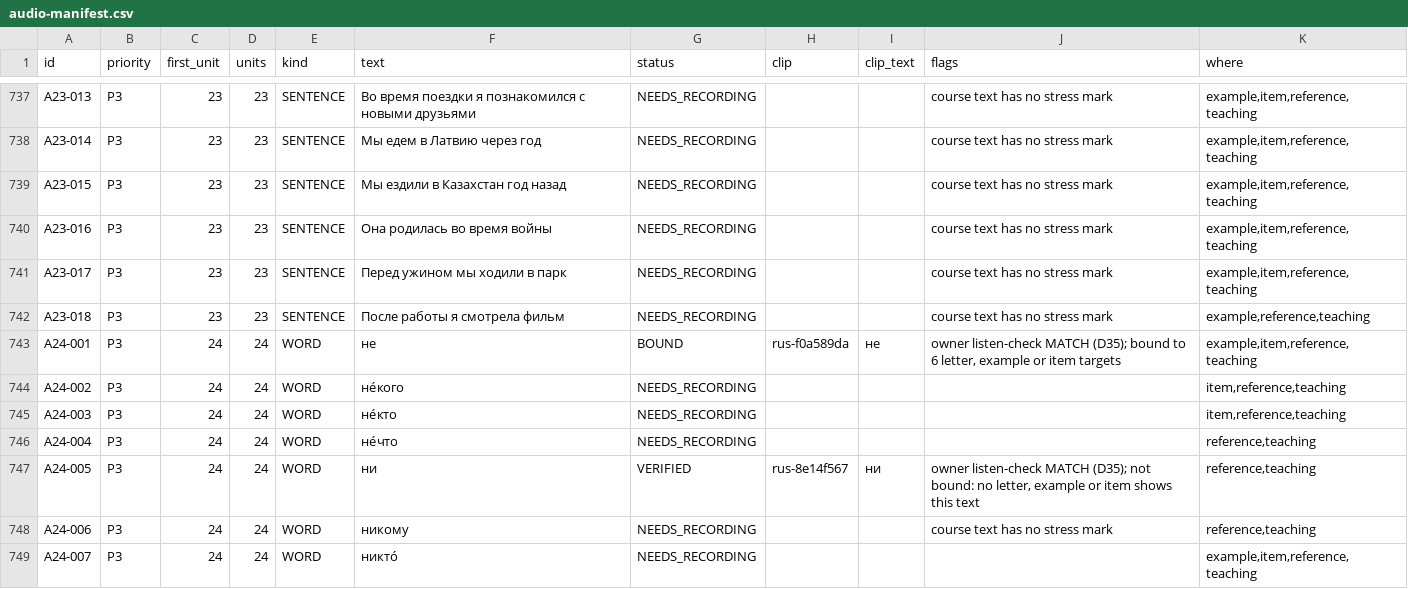
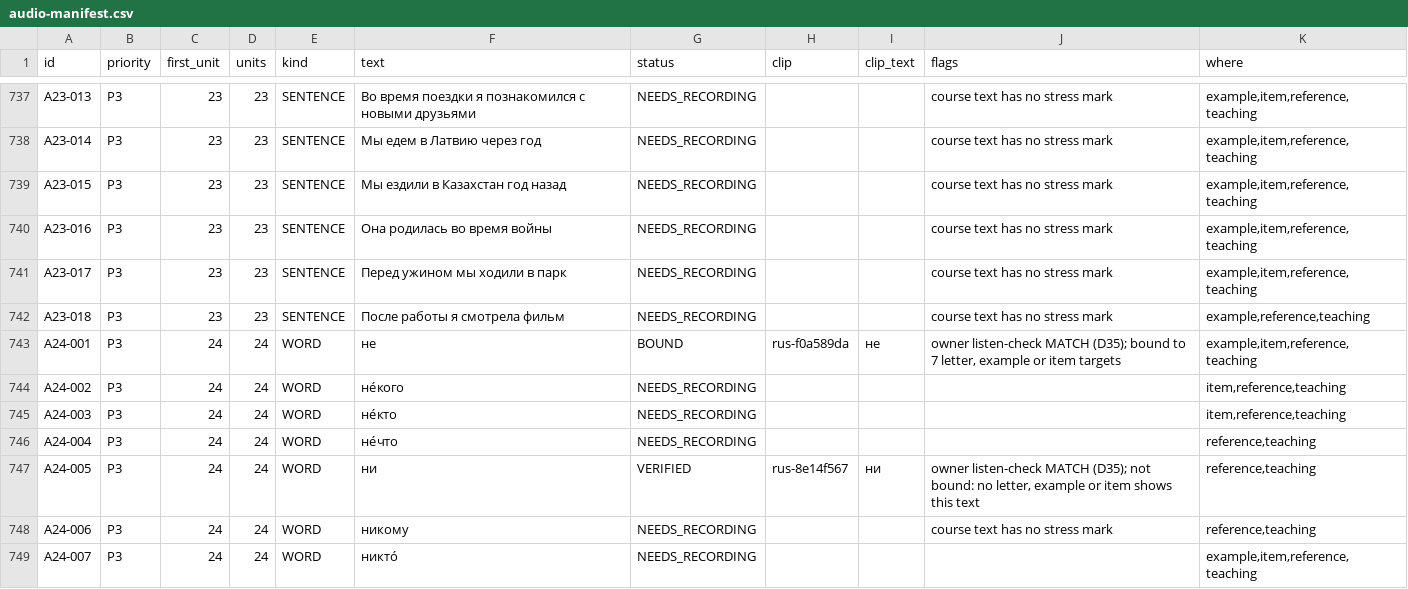
Before and after one commit to justinkulka-lang/russian-companion, a CSV file: docs/audio/audio-manifest.csv, drawn as a sheet; only a part is shown, gaps mark what is left out.

```diff
--- a/docs/audio/audio-manifest.csv
+++ b/docs/audio/audio-manifest.csv
@@ -742,3 +742,3 @@ A23-017,P3,23,23,SENTENCE,Перед ужином мы ходили в парк,
 A23-018,P3,23,23,SENTENCE,После работы я смотрела фильм,NEEDS_RECORDING,,,course text has no stress mark,"example,reference,teaching"
-A24-001,P3,24,24,WORD,не,BOUND,rus-f0a589da,не,"owner listen-check MATCH (D35); bound to 6 letter, example or item targets","example,item,reference,teaching"
+A24-001,P3,24,24,WORD,не,BOUND,rus-f0a589da,не,"owner listen-check MATCH (D35); bound to 7 letter, example or item targets","example,item,reference,teaching"
 A24-002,P3,24,24,WORD,не́кого,NEEDS_RECORDING,,,,"item,reference,teaching"
```
Also changed, not shown: audit/T18de-changes.csv.
